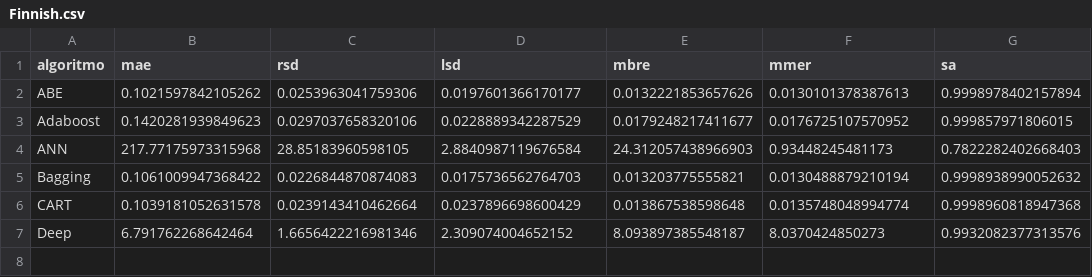
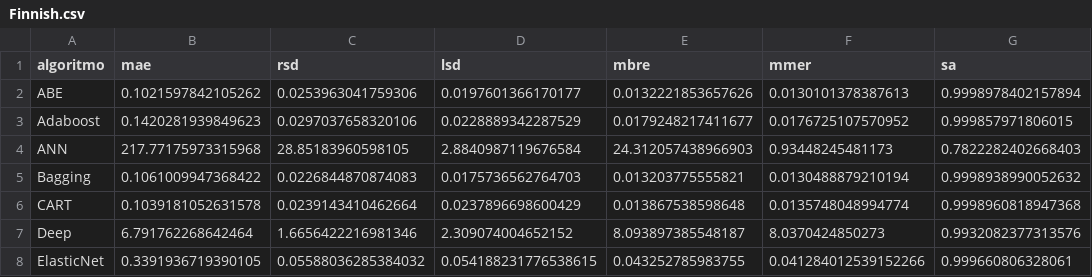
Before and after one commit to albertofernandezs/machine-learning, a CSV file: actualizacion/Finnish.csv, drawn as a sheet; the diff names each change by its address in the sheet, - before the commit and + after, or states it on an @@ line.

Commit message:
Guardado de resultados

```diff
--- a/actualizacion/Finnish.csv
+++ b/actualizacion/Finnish.csv
+row 8: ElasticNet | 0.3391936719390105 | 0.05588036285384032 | 0.054188231776538615 | 0.043252785983755 | 0.041284012539152266 | 0.999660806328061
```
